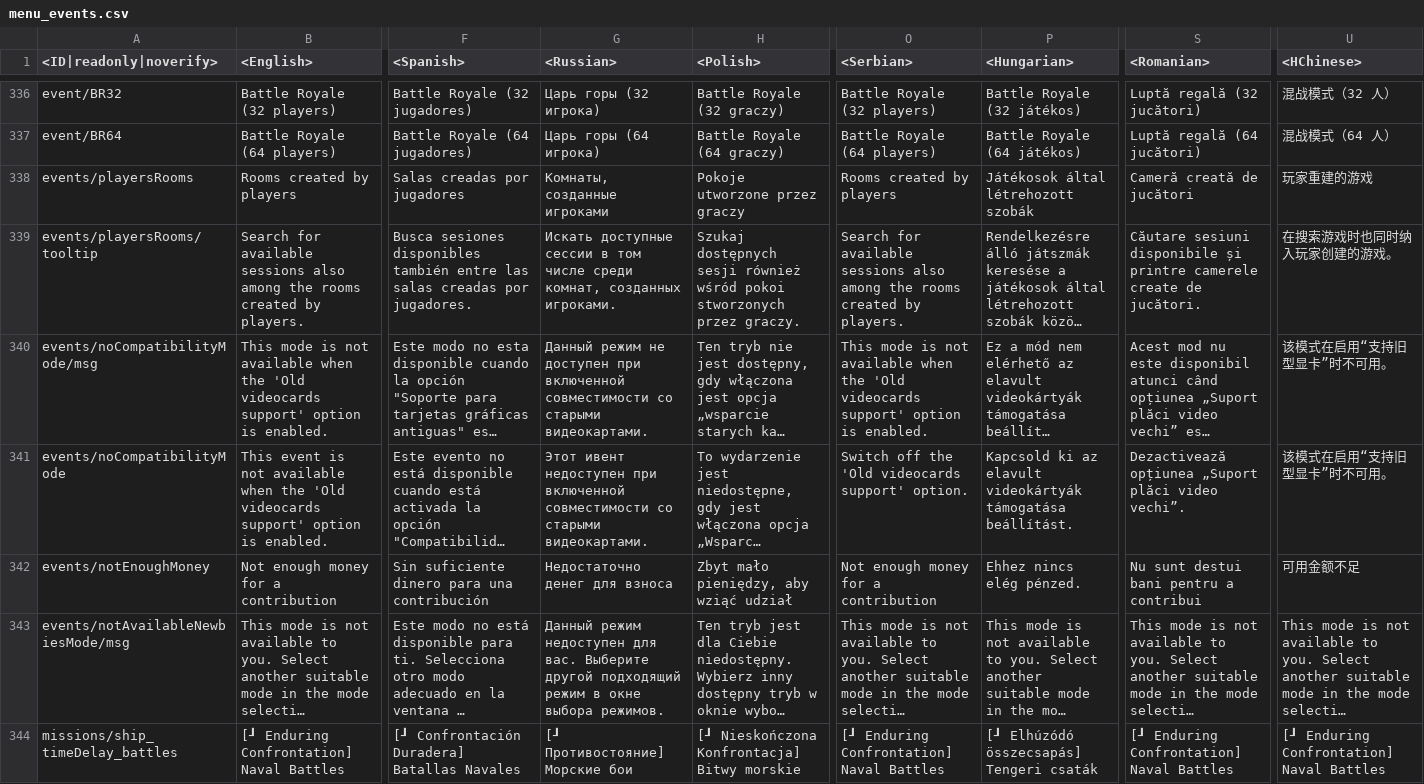
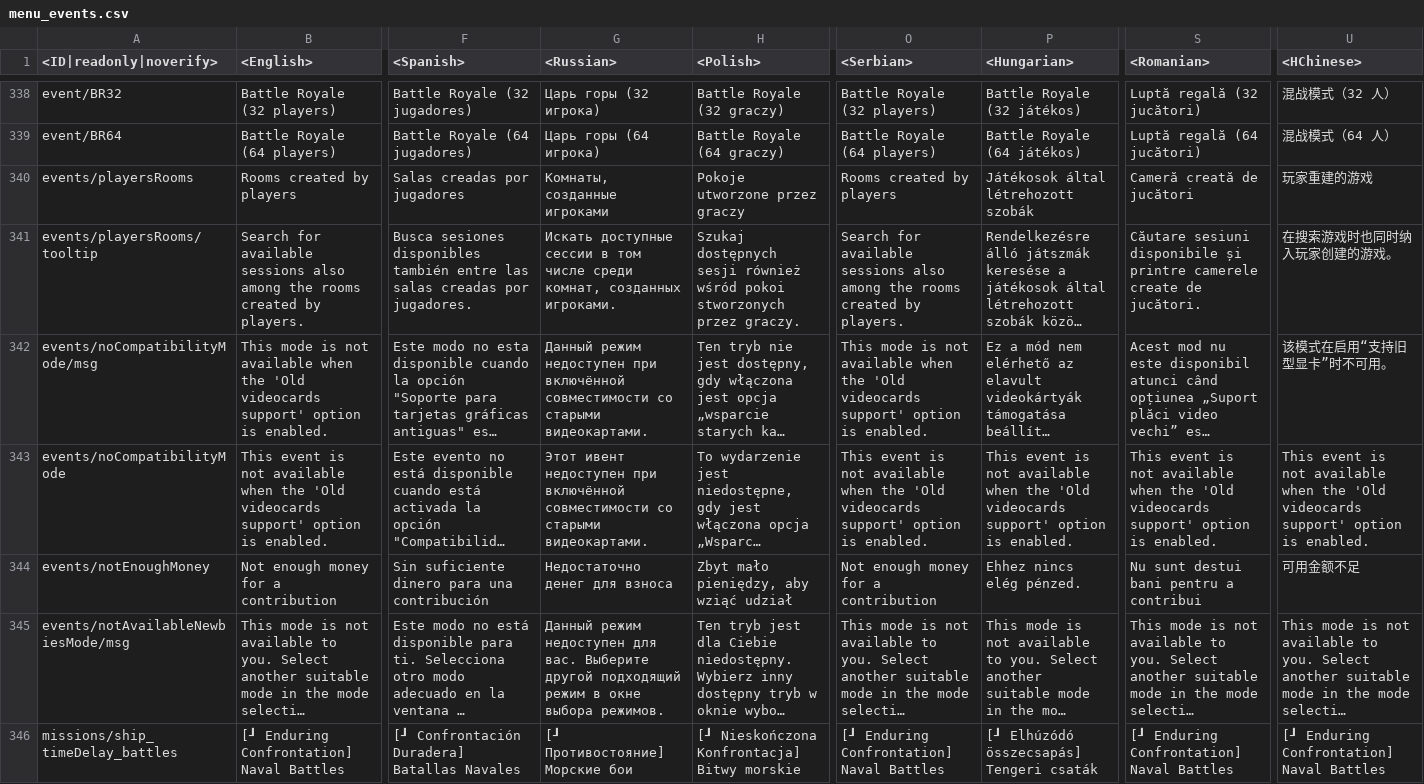
Before and after one commit to leroyonly/warthunder-lang, a CSV file: menu_events.csv, drawn as a sheet; only a part is shown, gaps mark what is left out; long unchanged cells end in …; addresses are those after the commit; the diff covers the shown part only; the diff names each change by its address in the sheet, - before the commit and + after, or states it on an @@ line.

```diff
--- a/menu_events.csv
+++ b/menu_events.csv
-G342 (<Russian>): Данный режим не доступен при включенной совместимости со…
+G342 (<Russian>): Данный режим недоступен при включённой совместимости со…
-G343 (<Russian>): …недоступен при включенной совместимости со…
+G343 (<Russian>): …недоступен при включённой совместимости со…
-O343 (<Serbian>): Switch off the 'Old videocards support' option.
+O343 (<Serbian>): This event is not available when the 'Old videocards support' option is enabled.
-P343 (<Hungarian>): Kapcsold ki az elavult videokártyák támogatása beállítást.
+P343 (<Hungarian>): This event is not available when the 'Old videocards support' option is enabled.
-S343 (<Romanian>): Dezactivează opțiunea „Suport plăci video vechi”.
+S343 (<Romanian>): This event is not available when the 'Old videocards support' option is enabled.
-U343 (<HChinese>): 该模式在启用“支持旧型显卡”时不可用。
+U343 (<HChinese>): This event is not available when the 'Old videocards support' option is enabled.
```
Also changed, not shown: 2 added rows and 148 edited cells elsewhere in this file, _online.csv, menu_debriefing.csv, 29 other files.
